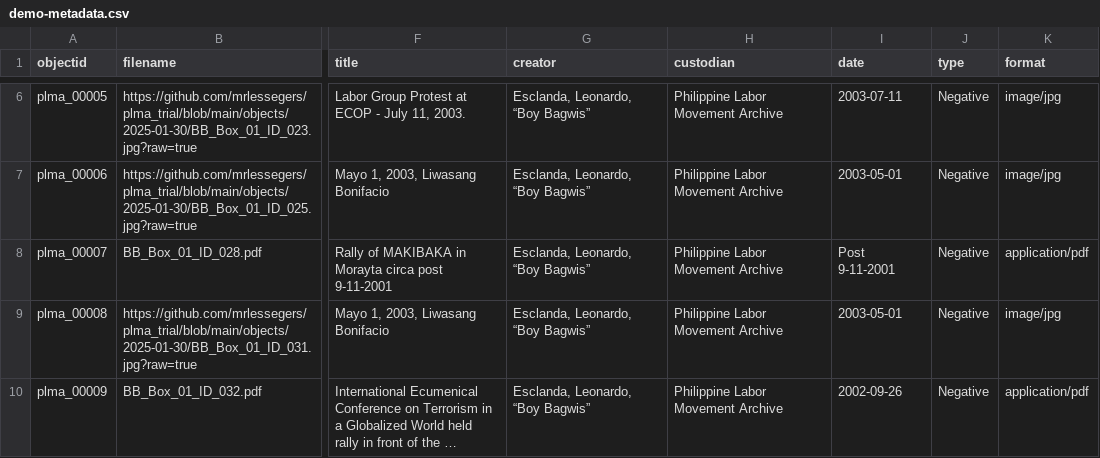
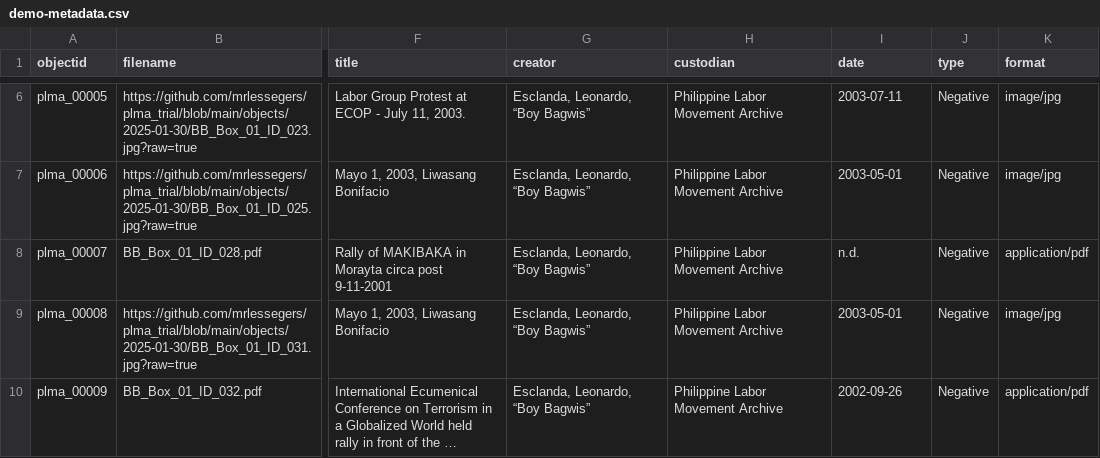
Before and after one commit to mrlessegers/plma_trial, a CSV file: _data/demo-metadata.csv, drawn as a sheet; only a part is shown, gaps mark what is left out; long unchanged cells end in …; the diff covers the shown part only; the diff names each change by its address in the sheet, - before the commit and + after, or states it on an @@ line.

Commit message:
Add files via upload

```diff
--- a/_data/demo-metadata.csv
+++ b/_data/demo-metadata.csv
-I8 (date): Post 9-11-2001
+I8 (date): n.d.
```
Also changed, not shown: 3 edited cells elsewhere in this file.
